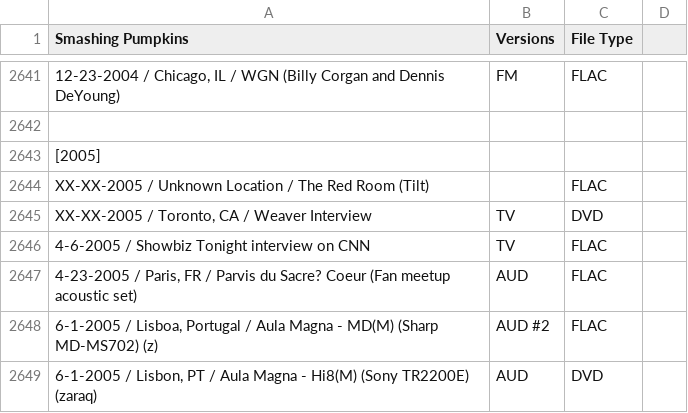
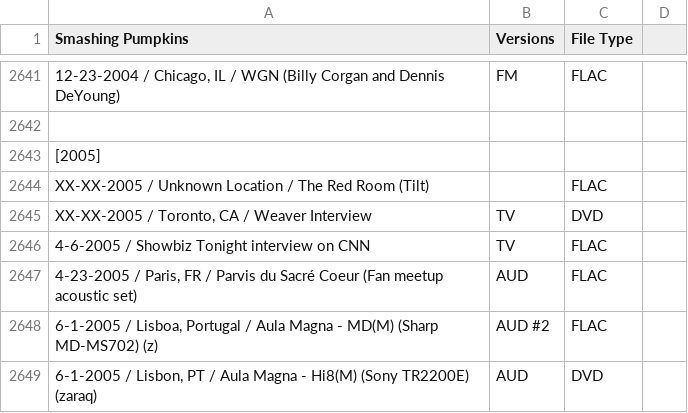
Before and after one commit to dudethatsclassic/shynomi-archive, a CSV file: artists/the-smashing-pumpkins.csv, drawn as a sheet; only a part is shown, gaps mark what is left out; the diff covers the shown part only.

Commit message:
Auto-export CSV: THE SMASHING PUMPKINS

```diff
--- a/artists/the-smashing-pumpkins.csv
+++ b/artists/the-smashing-pumpkins.csv
@@ -2646,3 +2646,3 @@ XX-XX-2005 / Unknown Location / The Red Room (Tilt),,FLAC,
 4-6-2005 / Showbiz Tonight interview on CNN,TV,FLAC,
-"4-23-2005 / Paris, FR / Parvis du Sacre? Coeur (Fan meetup acoustic set)",AUD,FLAC,
+"4-23-2005 / Paris, FR / Parvis du Sacré Coeur (Fan meetup acoustic set)",AUD,FLAC,
 "6-1-2005 / Lisboa, Portugal / Aula Magna - MD(M) (Sharp MD-MS702) (z) ",AUD #2,FLAC,
```
Also changed, not shown: 11 edited cells elsewhere in this file.
